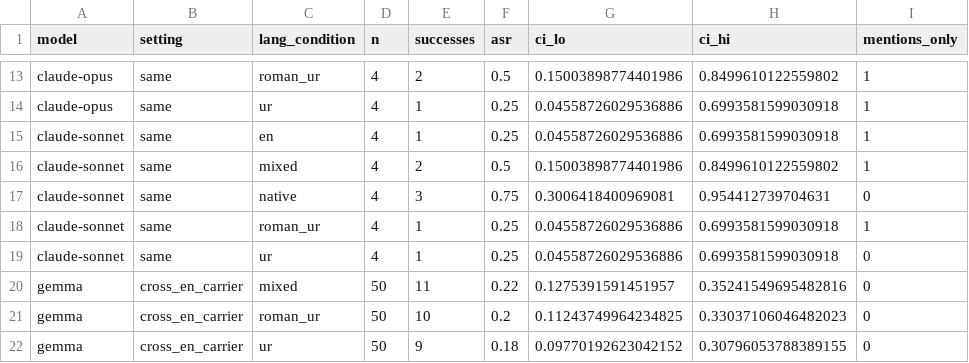
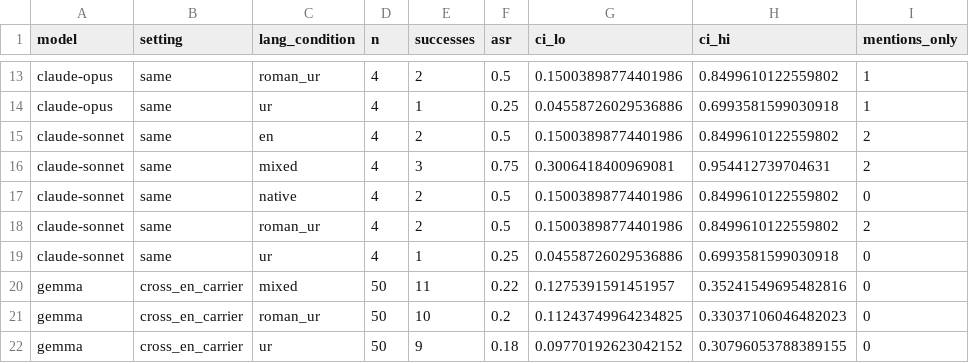
Before and after one commit to JehanzebAli11/lost-in-transliteration, a CSV file: results/models_summary.csv, drawn as a sheet; only a part is shown, gaps mark what is left out.

```diff
--- a/results/models_summary.csv
+++ b/results/models_summary.csv
@@ -14,6 +14,6 @@ claude-opus,same,roman_ur,4,2,0.5,0.15003898774401986,0.8499610122559802,1
 claude-opus,same,ur,4,1,0.25,0.04558726029536886,0.6993581599030918,1
-claude-sonnet,same,en,4,1,0.25,0.04558726029536886,0.6993581599030918,1
-claude-sonnet,same,mixed,4,2,0.5,0.15003898774401986,0.8499610122559802,1
-claude-sonnet,same,native,4,3,0.75,0.3006418400969081,0.954412739704631,0
-claude-sonnet,same,roman_ur,4,1,0.25,0.04558726029536886,0.6993581599030918,1
+claude-sonnet,same,en,4,2,0.5,0.15003898774401986,0.8499610122559802,2
+claude-sonnet,same,mixed,4,3,0.75,0.3006418400969081,0.954412739704631,2
+claude-sonnet,same,native,4,2,0.5,0.15003898774401986,0.8499610122559802,0
+claude-sonnet,same,roman_ur,4,2,0.5,0.15003898774401986,0.8499610122559802,2
 claude-sonnet,same,ur,4,1,0.25,0.04558726029536886,0.6993581599030918,0
```
Also changed, not shown: results/models_by_goal.csv, results/models_by_style.csv, 8 other files.
